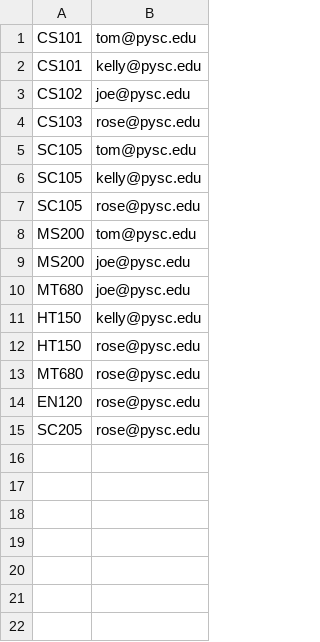
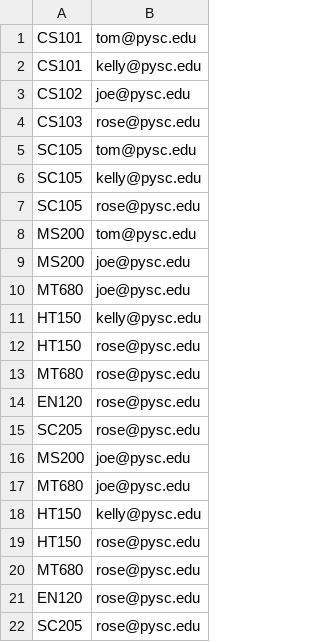
Before and after one commit to indirameduri/Student_Management_system, a CSV file: attending.csv, drawn as a sheet; the diff names each change by its address in the sheet, - before the commit and + after, or states it on an @@ line.

Commit message:
Changed attending

```diff
--- a/attending.csv
+++ b/attending.csv
+row 16: MS200 | joe@pysc.edu
+row 17: MT680 | joe@pysc.edu
+row 18: HT150 | kelly@pysc.edu
+row 19: HT150 | rose@pysc.edu
+row 20: MT680 | rose@pysc.edu
+row 21: EN120 | rose@pysc.edu
+row 22: SC205 | rose@pysc.edu
```
